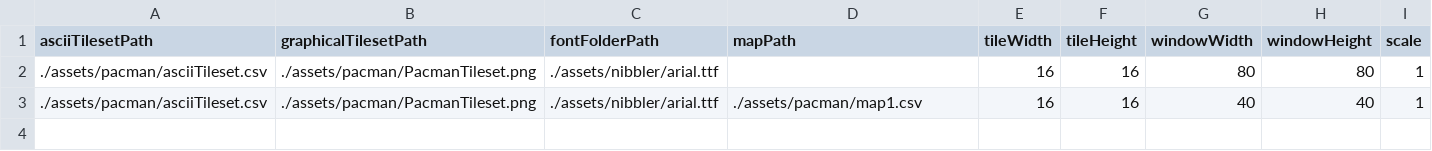
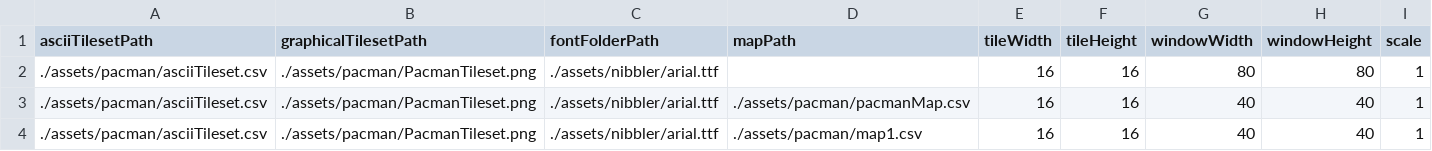
Before and after one commit to mindoodoo/Arcade, a CSV file: assets/pacman/graphics_cfg.csv, drawn as a sheet.

Commit message:
fix undefined values, added multilevel

```diff
--- a/assets/pacman/graphics_cfg.csv
+++ b/assets/pacman/graphics_cfg.csv
@@ -2,2 +2,3 @@ asciiTilesetPath,graphicalTilesetPath,fontFolderPath,mapPath,tileWidth,tileHeigh
 ./assets/pacman/asciiTileset.csv,./assets/pacman/PacmanTileset.png,./assets/nibbler/arial.ttf,"",16,16,80,80,1
+./assets/pacman/asciiTileset.csv,./assets/pacman/PacmanTileset.png,./assets/nibbler/arial.ttf,./assets/pacman/pacmanMap.csv,16,16,40,40,1
 ./assets/pacman/asciiTileset.csv,./assets/pacman/PacmanTileset.png,./assets/nibbler/arial.ttf,./assets/pacman/map1.csv,16,16,40,40,1
```
Also changed, not shown: 16 other files.
